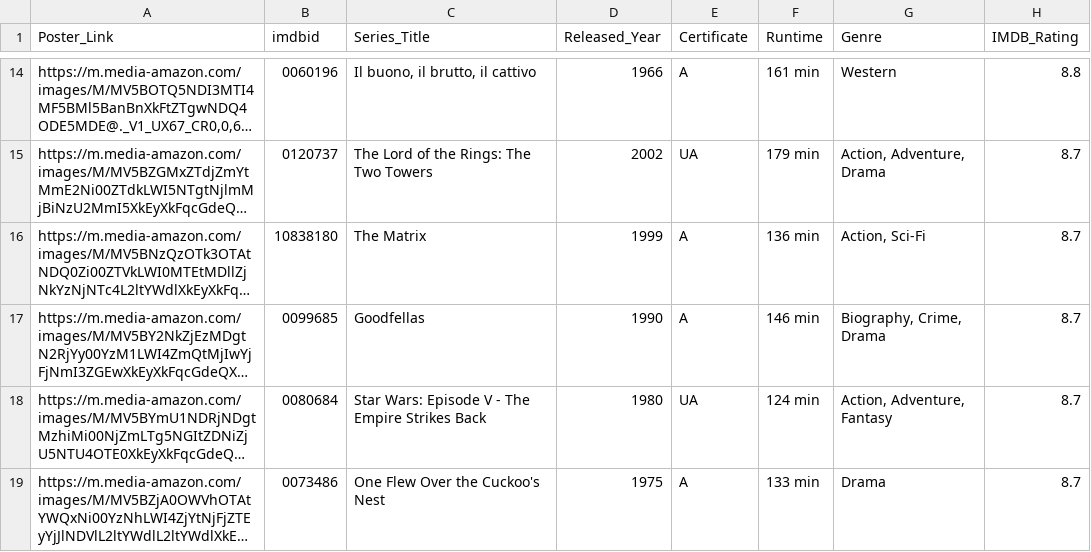
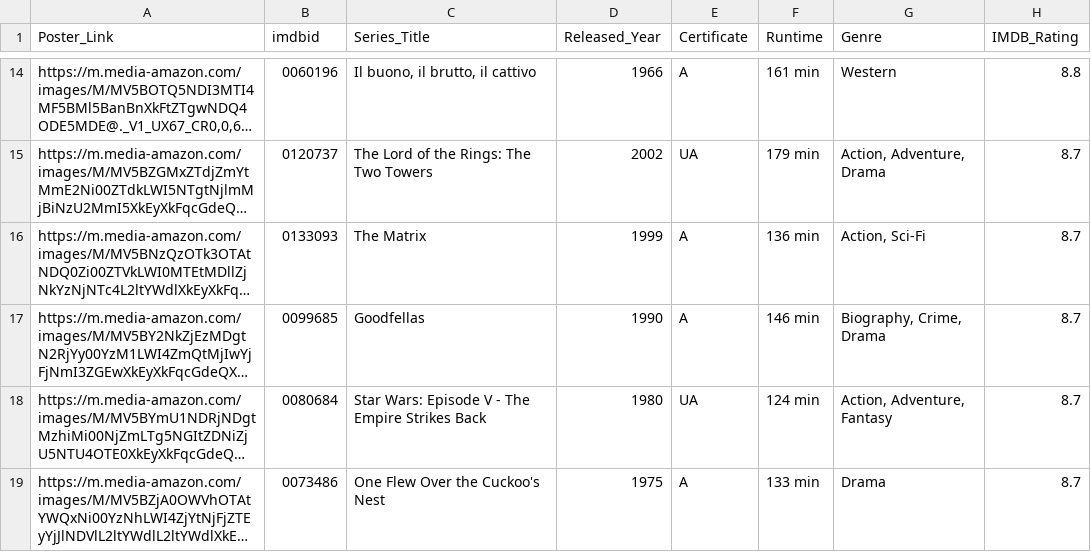
Before and after one commit to web193/movie, a CSV file: imdb_top_1000 .csv, drawn as a sheet; only a part is shown, gaps mark what is left out; long unchanged cells end in …; the diff names each change by its address in the sheet, - before the commit and + after, or states it on an @@ line.

Commit message:
Update imdb_top_1000 .csv

```diff
--- a/imdb_top_1000 .csv
+++ b/imdb_top_1000 .csv
-B16 (imdbid): 10838180
+B16 (imdbid): 0133093
```
